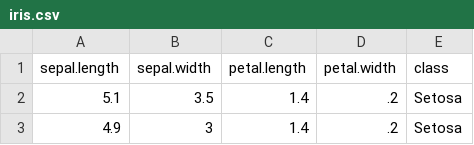
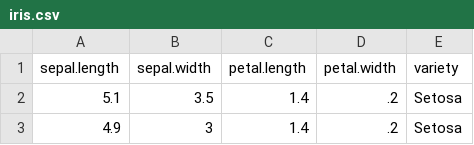
Before and after one commit to pychen01/iris, a CSV file: iris.csv, drawn as a sheet; only a part is shown.

Commit message:
Update iris.csv

```diff
--- a/iris.csv
+++ b/iris.csv
@@ -1,2 +1,2 @@
-"sepal.length","sepal.width","petal.length","petal.width","class"
+"sepal.length","sepal.width","petal.length","petal.width","variety"
 5.1,3.5,1.4,.2,"Setosa"
```
